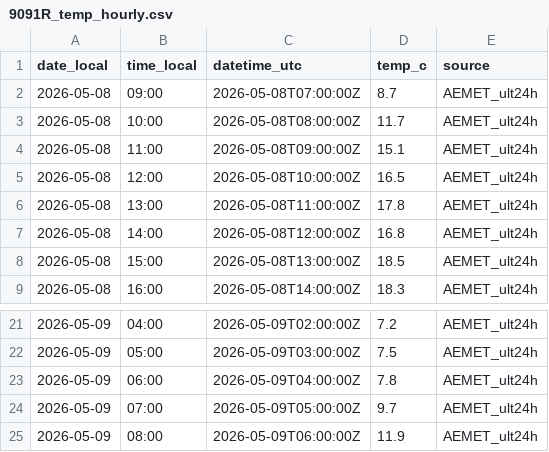
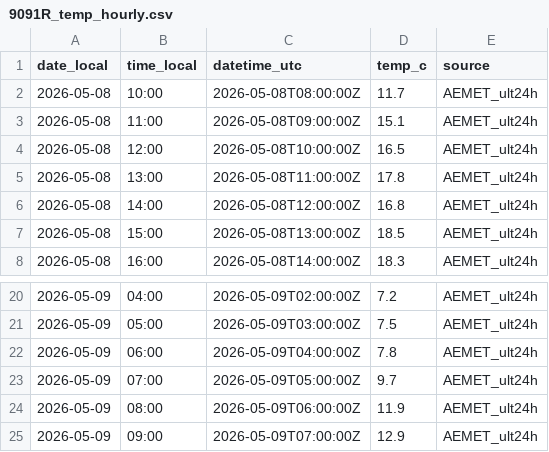
Before and after one commit to artcymap-ctrl/CALEFACCION, a CSV file: docs/data/9091R_temp_hourly.csv, drawn as a sheet; only a part is shown, gaps mark what is left out; removed rows and columns are numbered as before the commit, all else as after; the diff names each change by its address in the sheet, - before the commit and + after, or states it on an @@ line.

```diff
--- a/docs/data/9091R_temp_hourly.csv
+++ b/docs/data/9091R_temp_hourly.csv
-row 2: 2026-05-08 | 09:00 | 2026-05-08T07:00:00Z | 8.7 | AEMET_ult24h
+row 25: 2026-05-09 | 09:00 | 2026-05-09T07:00:00Z | 12.9 | AEMET_ult24h
```
Also changed, not shown: docs/data/9091R_temp_history.csv.
